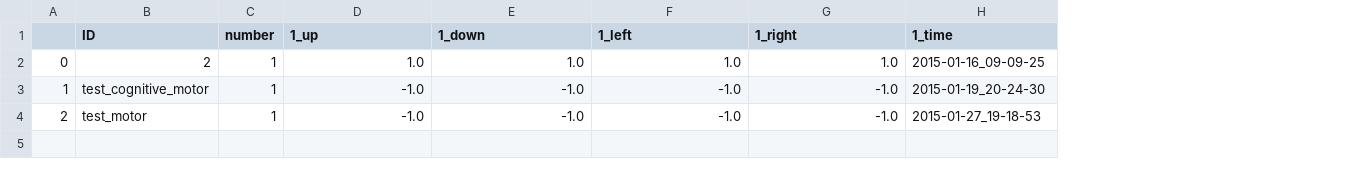
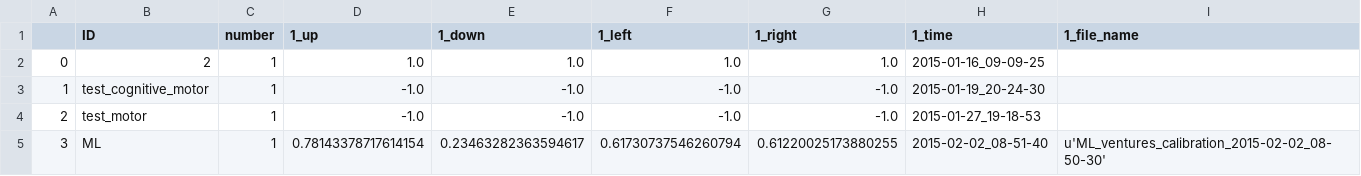
Before and after one commit to BrainTech/openbci, a CSV file: exps/ventures/data/calibration_results.csv, drawn as a sheet; the diff names each change by its address in the sheet, - before the commit and + after, or states it on an @@ line.

```diff
--- a/exps/ventures/data/calibration_results.csv
+++ b/exps/ventures/data/calibration_results.csv
+column I (1_file_name), empty
+row 5: 3 | ML | 1 | 0.78143378717614154 | 0.23463282363594617 | 0.61730737546260794 | 0.61220025173880255 | 2015-02-02_08-51-40 | u'ML_ventures_calibration_2015-02-02_08-50-30'
```
Also changed, not shown: exps/ventures/data/baseline_results.csv, exps/ventures/data/game_results.csv, 1 other file.
